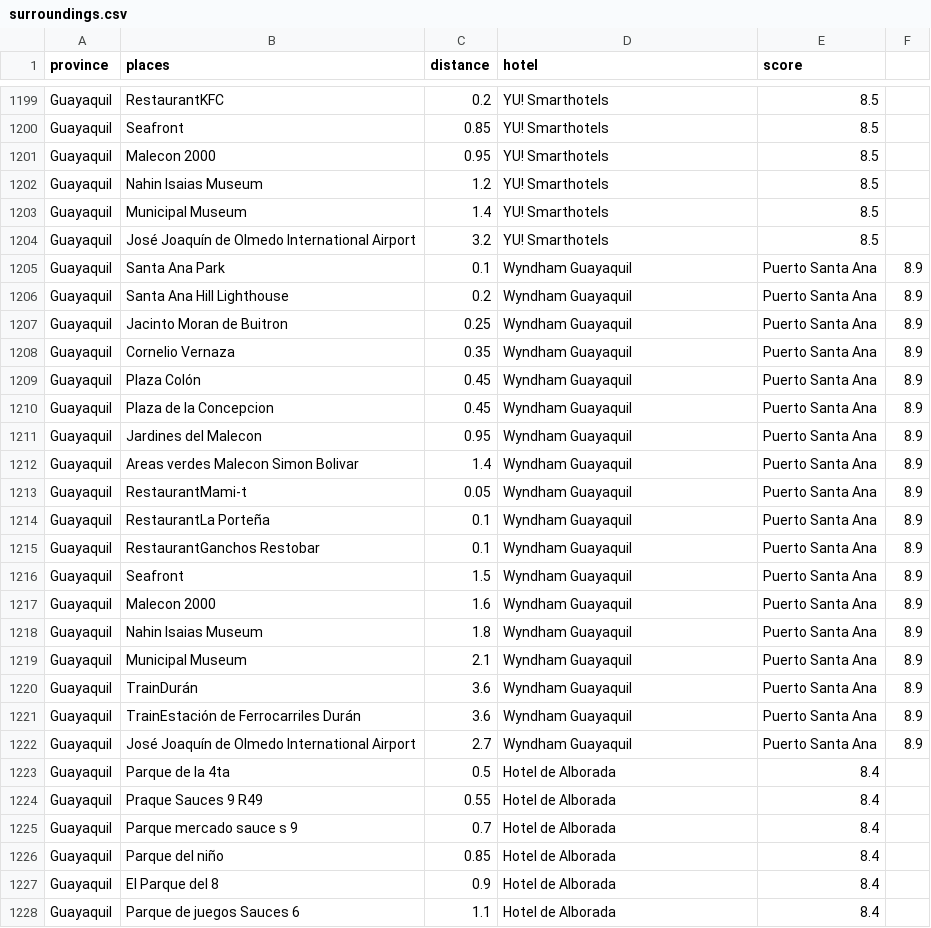
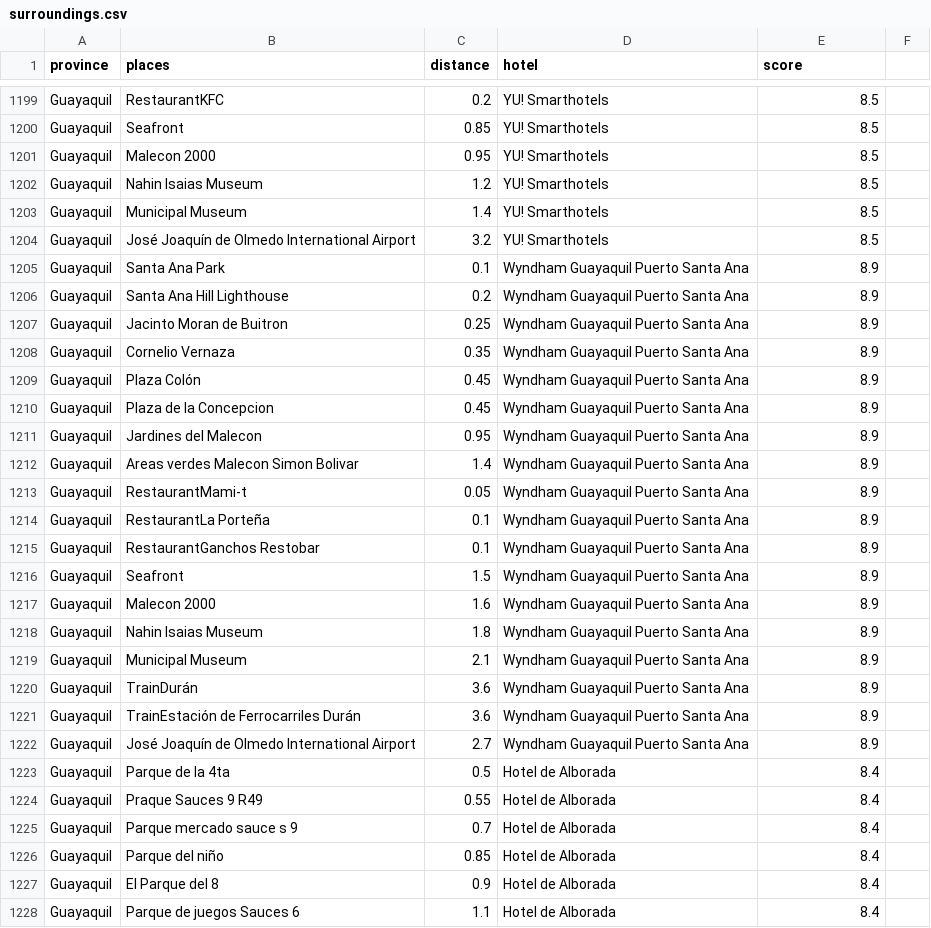
Before and after one commit to Milvflor/DashboardLP, a CSV file: Data/surroundings.csv, drawn as a sheet; only a part is shown, gaps mark what is left out; the diff covers the shown part only.

```diff
--- a/Data/surroundings.csv
+++ b/Data/surroundings.csv
@@ -1204,20 +1204,20 @@ Guayaquil,Municipal Museum,1.4,YU! Smarthotels,8.5
 Guayaquil,José Joaquín de Olmedo International Airport,3.2,YU! Smarthotels,8.5
-Guayaquil,Santa Ana Park,0.1,Wyndham Guayaquil, Puerto Santa Ana,8.9
-Guayaquil,Santa Ana Hill Lighthouse,0.2,Wyndham Guayaquil, Puerto Santa Ana,8.9
-Guayaquil,Jacinto Moran de Buitron,0.25,Wyndham Guayaquil, Puerto Santa Ana,8.9
-Guayaquil,Cornelio Vernaza,0.35,Wyndham Guayaquil, Puerto Santa Ana,8.9
-Guayaquil,Plaza Colón,0.45,Wyndham Guayaquil, Puerto Santa Ana,8.9
-Guayaquil,Plaza de la Concepcion,0.45,Wyndham Guayaquil, Puerto Santa Ana,8.9
-Guayaquil,Jardines del Malecon,0.95,Wyndham Guayaquil, Puerto Santa Ana,8.9
-Guayaquil,Areas verdes Malecon Simon Bolivar,1.4,Wyndham Guayaquil, Puerto Santa Ana,8.9
-Guayaquil,RestaurantMami-t,0.05,Wyndham Guayaquil, Puerto Santa Ana,8.9
-Guayaquil,RestaurantLa Porteña,0.1,Wyndham Guayaquil, Puerto Santa Ana,8.9
-Guayaquil,RestaurantGanchos Restobar,0.1,Wyndham Guayaquil, Puerto Santa Ana,8.9
-Guayaquil,Seafront,1.5,Wyndham Guayaquil, Puerto Santa Ana,8.9
-Guayaquil,Malecon 2000,1.6,Wyndham Guayaquil, Puerto Santa Ana,8.9
-Guayaquil,Nahin Isaias Museum,1.8,Wyndham Guayaquil, Puerto Santa Ana,8.9
-Guayaquil,Municipal Museum,2.1,Wyndham Guayaquil, Puerto Santa Ana,8.9
-Guayaquil,TrainDurán,3.6,Wyndham Guayaquil, Puerto Santa Ana,8.9
-Guayaquil,TrainEstación de Ferrocarriles Durán,3.6,Wyndham Guayaquil, Puerto Santa Ana,8.9
-Guayaquil,José Joaquín de Olmedo International Airport,2.7,Wyndham Guayaquil, Puerto Santa Ana,8.9
+Guayaquil,Santa Ana Park,0.1,Wyndham Guayaquil Puerto Santa Ana,8.9
+Guayaquil,Santa Ana Hill Lighthouse,0.2,Wyndham Guayaquil Puerto Santa Ana,8.9
+Guayaquil,Jacinto Moran de Buitron,0.25,Wyndham Guayaquil Puerto Santa Ana,8.9
+Guayaquil,Cornelio Vernaza,0.35,Wyndham Guayaquil Puerto Santa Ana,8.9
+Guayaquil,Plaza Colón,0.45,Wyndham Guayaquil Puerto Santa Ana,8.9
+Guayaquil,Plaza de la Concepcion,0.45,Wyndham Guayaquil Puerto Santa Ana,8.9
+Guayaquil,Jardines del Malecon,0.95,Wyndham Guayaquil Puerto Santa Ana,8.9
+Guayaquil,Areas verdes Malecon Simon Bolivar,1.4,Wyndham Guayaquil Puerto Santa Ana,8.9
+Guayaquil,RestaurantMami-t,0.05,Wyndham Guayaquil Puerto Santa Ana,8.9
+Guayaquil,RestaurantLa Porteña,0.1,Wyndham Guayaquil Puerto Santa Ana,8.9
+Guayaquil,RestaurantGanchos Restobar,0.1,Wyndham Guayaquil Puerto Santa Ana,8.9
+Guayaquil,Seafront,1.5,Wyndham Guayaquil Puerto Santa Ana,8.9
+Guayaquil,Malecon 2000,1.6,Wyndham Guayaquil Puerto Santa Ana,8.9
+Guayaquil,Nahin Isaias Museum,1.8,Wyndham Guayaquil Puerto Santa Ana,8.9
+Guayaquil,Municipal Museum,2.1,Wyndham Guayaquil Puerto Santa Ana,8.9
+Guayaquil,TrainDurán,3.6,Wyndham Guayaquil Puerto Santa Ana,8.9
+Guayaquil,TrainEstación de Ferrocarriles Durán,3.6,Wyndham Guayaquil Puerto Santa Ana,8.9
+Guayaquil,José Joaquín de Olmedo International Airport,2.7,Wyndham Guayaquil Puerto Santa Ana,8.9
 Guayaquil,Parque de la 4ta,0.5,Hotel de Alborada,8.4
```
Also changed, not shown: 69 edited cells elsewhere in this file, 5 other files.
